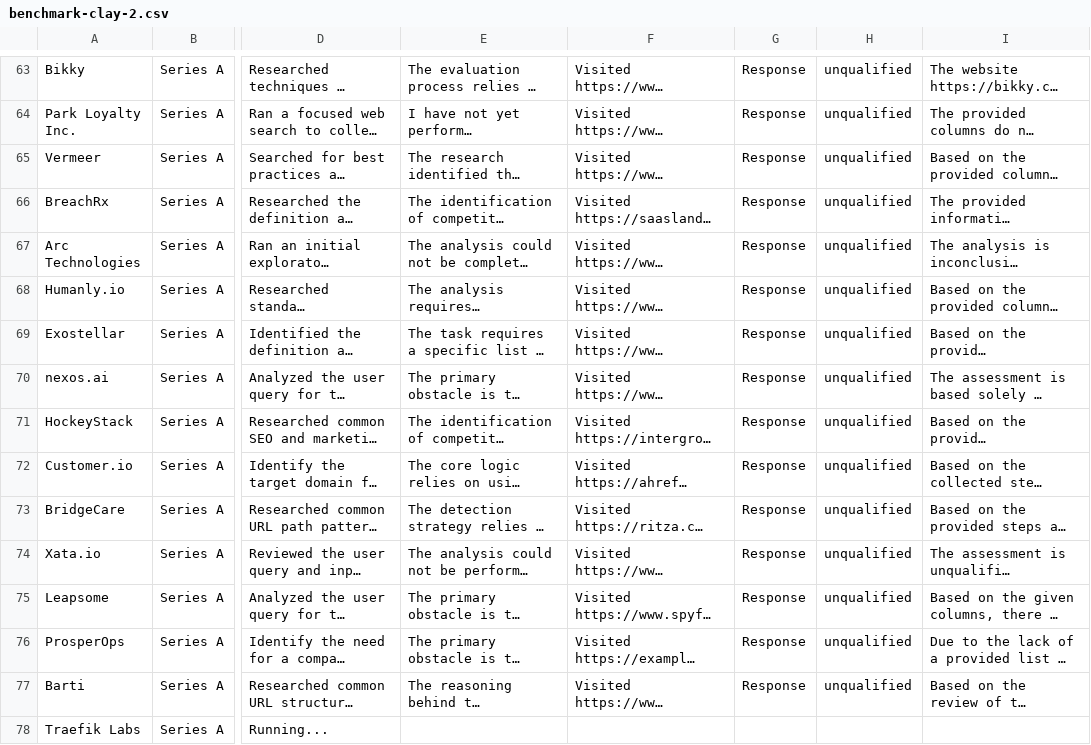
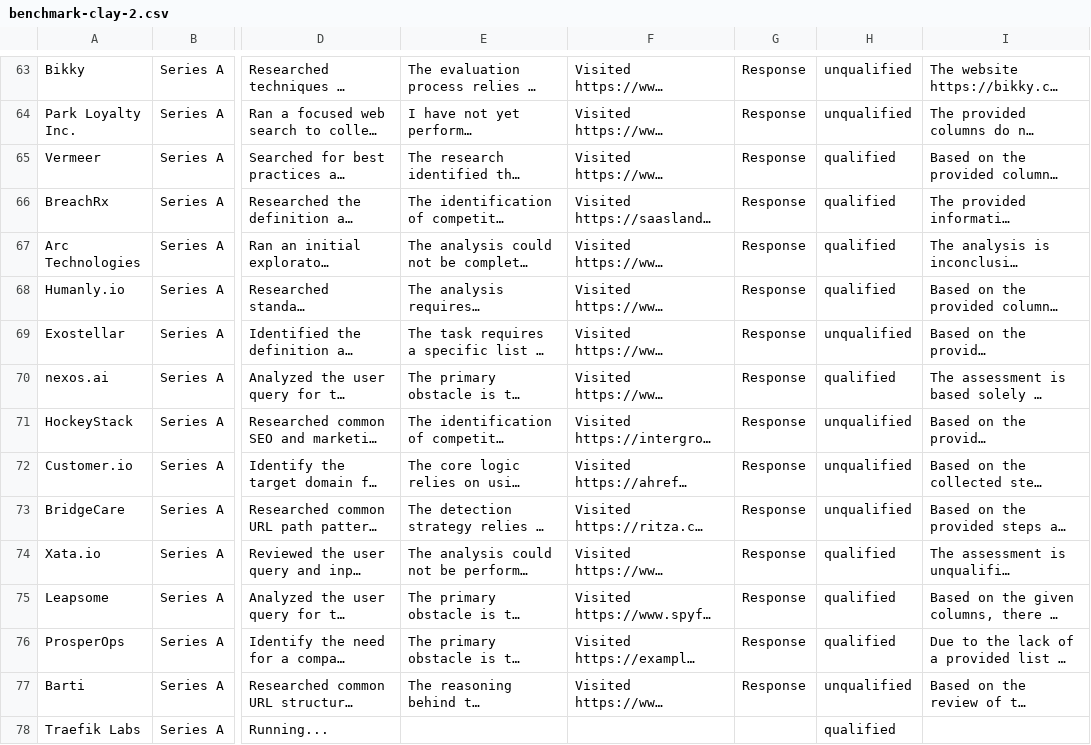
Before and after one commit to plyneai/benchmarks, a CSV file: clay/benchmark-clay-2.csv, drawn as a sheet; only a part is shown, gaps mark what is left out; long unchanged cells end in …; the diff covers the shown part only; the diff names each change by its address in the sheet, - before the commit and + after, or states it on an @@ line.

```diff
--- a/clay/benchmark-clay-2.csv
+++ b/clay/benchmark-clay-2.csv
-H65:H68: unqualified
+H65:H68: qualified
-H70: unqualified
+H70: qualified
-H74:H76: unqualified
+H74:H76: qualified
-H78: (empty)
+H78: qualified
```
Also changed, not shown: 36 edited cells elsewhere in this file, clay/benchmark-clay-1.csv, clay/benchmark-clay-3.csv, 3 other files.
